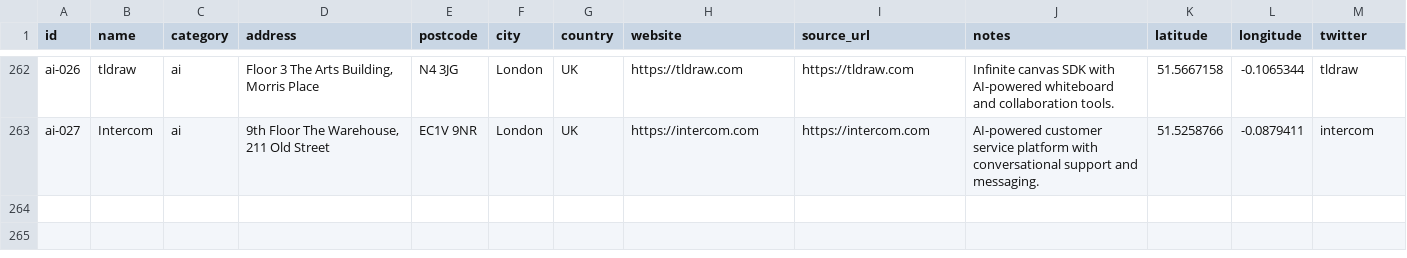
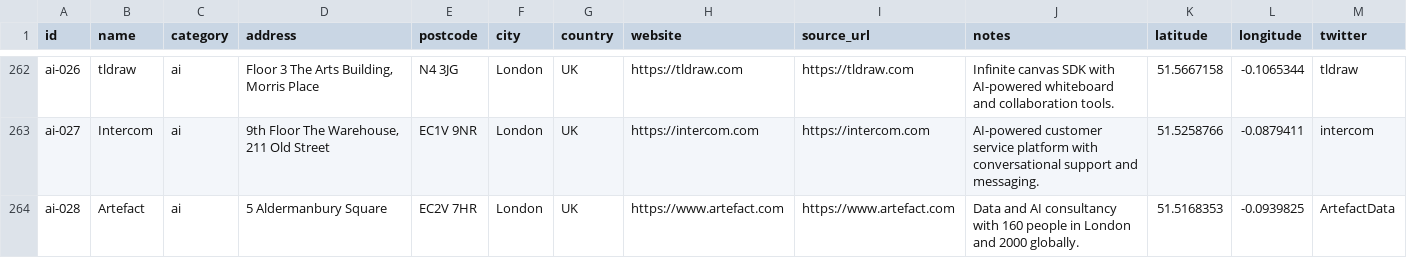
Before and after one commit to b1rdmania/londonmaxxxing.com, a CSV file: data/ecosystem.csv, drawn as a sheet; only a part is shown, gaps mark what is left out.

```diff
--- a/data/ecosystem.csv
+++ b/data/ecosystem.csv
@@ -263 +263,2 @@ ai-026,tldraw,ai,"Floor 3 The Arts Building, Morris Place",N4 3JG,London,UK,http
 ai-027,Intercom,ai,"9th Floor The Warehouse, 211 Old Street",EC1V 9NR,London,UK,https://intercom.com,https://intercom.com,AI-powered customer service platform with conversational support and messaging.,51.5258766,-0.0879411,intercom
+ai-028,Artefact,ai,5 Aldermanbury Square,EC2V 7HR,London,UK,https://www.artefact.com,https://www.artefact.com,Data and AI consultancy with 160 people in London and 2000 globally.,51.5168353,-0.0939825,ArtefactData
```
